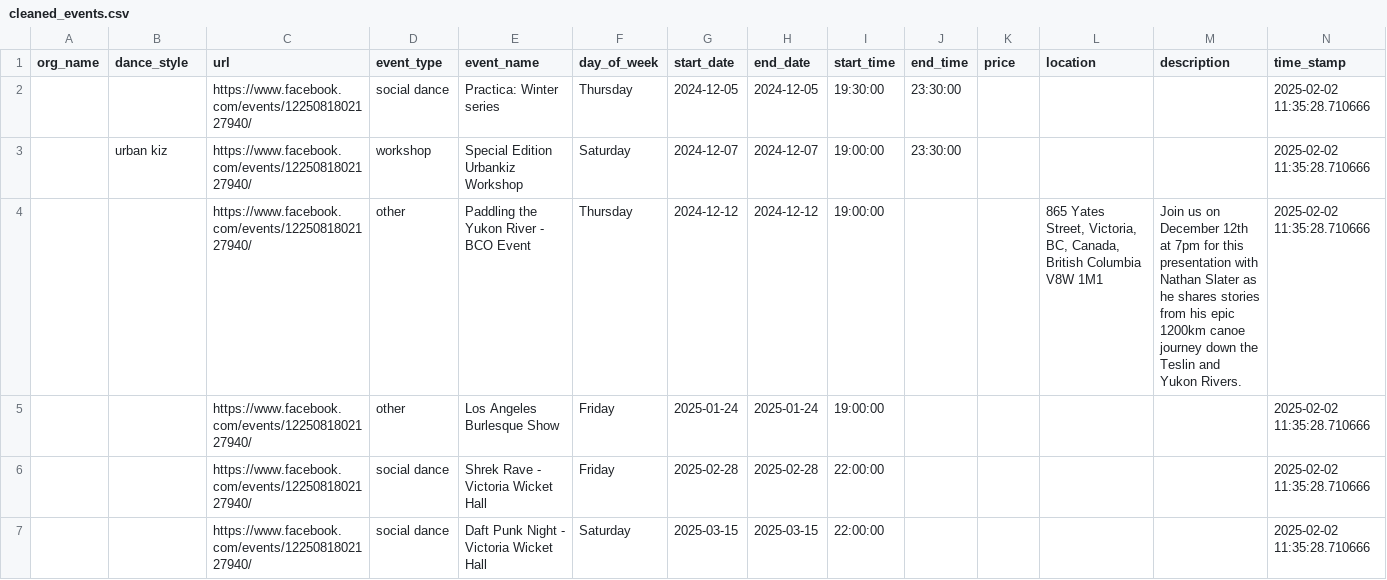
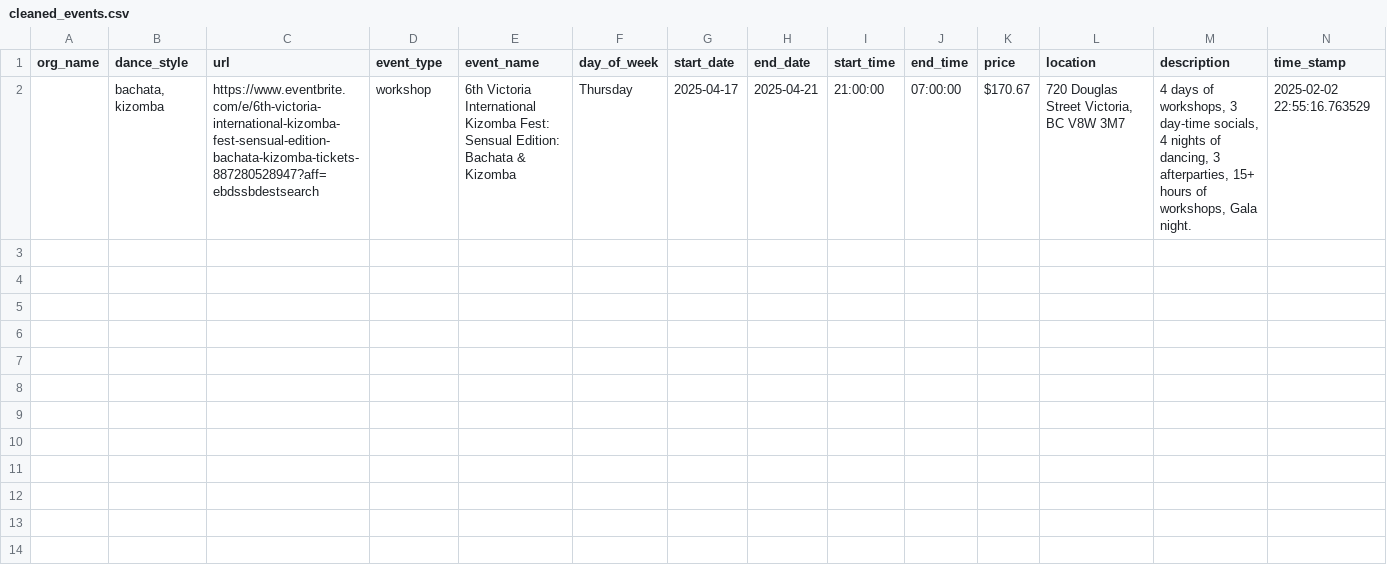
Before and after one commit to LindsayMoir/social_dance_app, a CSV file: output/cleaned_events.csv, drawn as a sheet; only a part is shown; removed rows and columns are numbered as before the commit, all else as after; rows hold the shown columns only; the diff names each change by its address in the sheet, - before the commit and + after, or states it on an @@ line.

Commit message:
Tested clean_up.py, credentials,py, db.py, ebs.py. I have not tested the rest

```diff
--- a/output/cleaned_events.csv
+++ b/output/cleaned_events.csv
-row 2:  |  | https://www.facebook.com/events/1225081802127940/ | social dance | Practica: Winter series | Thursday | 2024-12-05 | 2024-12-05 | 19:30:00 | 23:30:00 |  |  |  | 2025-02-02 11:35:28.710666
-row 3:  | urban kiz | https://www.facebook.com/events/1225081802127940/ | workshop | Special Edition Urbankiz Workshop | Saturday | 2024-12-07 | 2024-12-07 | 19:00:00 | 23:30:00 |  |  |  | 2025-02-02 11:35:28.710666
-row 4:  |  | https://www.facebook.com/events/1225081802127940/ | other | Paddling the Yukon River - BCO Event | Thursday | 2024-12-12 | 2024-12-12 | 19:00:00 |  |  | 865 Yates Street, Victoria, BC, Canada, British Columbia V8W 1M1 | Join us on December 12th at 7pm for this presentation with Nathan Slater as he shares stories from his epic 1200km canoe journey down the Teslin and Yukon Rivers. | 2025-02-02 11:35:28.710666
-row 5:  |  | https://www.facebook.com/events/1225081802127940/ | other | Los Angeles Burlesque Show | Friday | 2025-01-24 | 2025-01-24 | 19:00:00 |  |  |  |  | 2025-02-02 11:35:28.710666
-row 6:  |  | https://www.facebook.com/events/1225081802127940/ | social dance | Shrek Rave - Victoria Wicket Hall | Friday | 2025-02-28 | 2025-02-28 | 22:00:00 |  |  |  |  | 2025-02-02 11:35:28.710666
-row 7:  |  | https://www.facebook.com/events/1225081802127940/ | social dance | Daft Punk Night - Victoria Wicket Hall | Saturday | 2025-03-15 | 2025-03-15 | 22:00:00 |  |  |  |  | 2025-02-02 11:35:28.710666
+row 2:  | bachata, kizomba | https://www.eventbrite.com/e/6th-victoria-international-kizomba-fest-sensual-edition-bachata-kizomba-tickets-887280528947?aff=ebdssbdestsearch | workshop | 6th Victoria International Kizomba Fest: Sensual Edition: Bachata & Kizomba | Thursday | 2025-04-17 | 2025-04-21 | 21:00:00 | 07:00:00 | $170.67 | 720 Douglas Street Victoria, BC V8W 3M7 | 4 days of workshops, 3 day-time socials, 4 nights of dancing, 3 afterparties, 15+ hours of workshops, Gala night. | 2025-02-02 22:55:16.763529
```
Also changed, not shown: output/events.csv, 8 other files.
